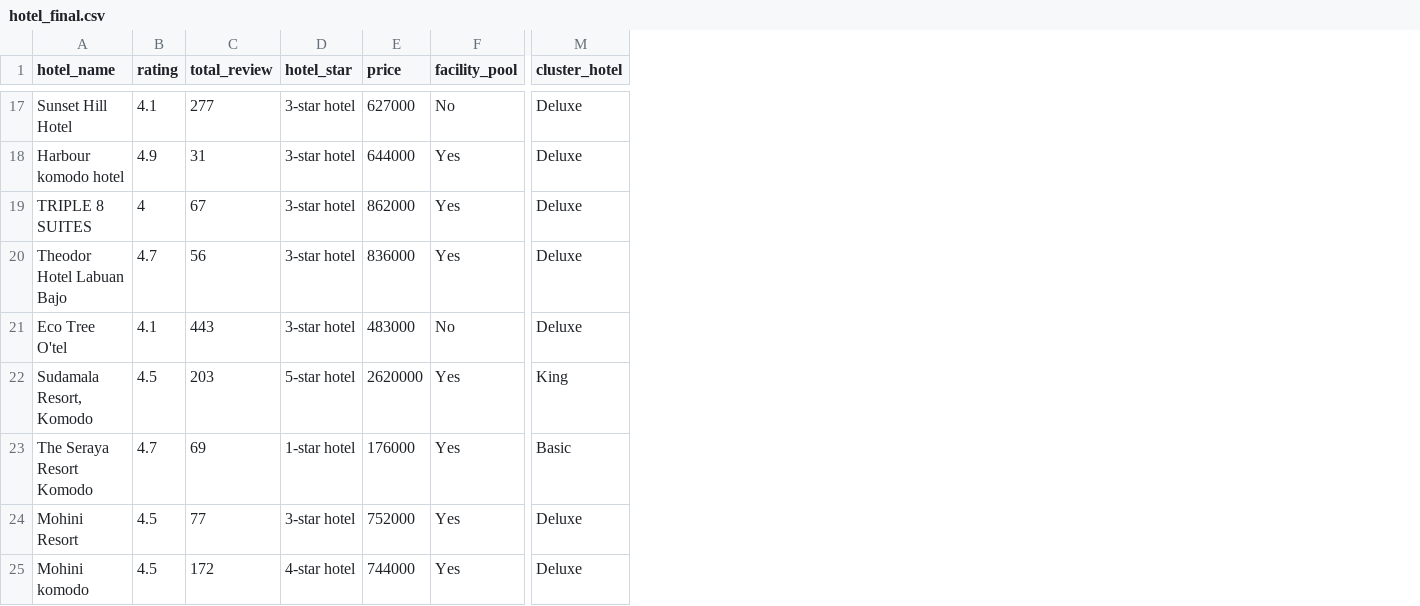
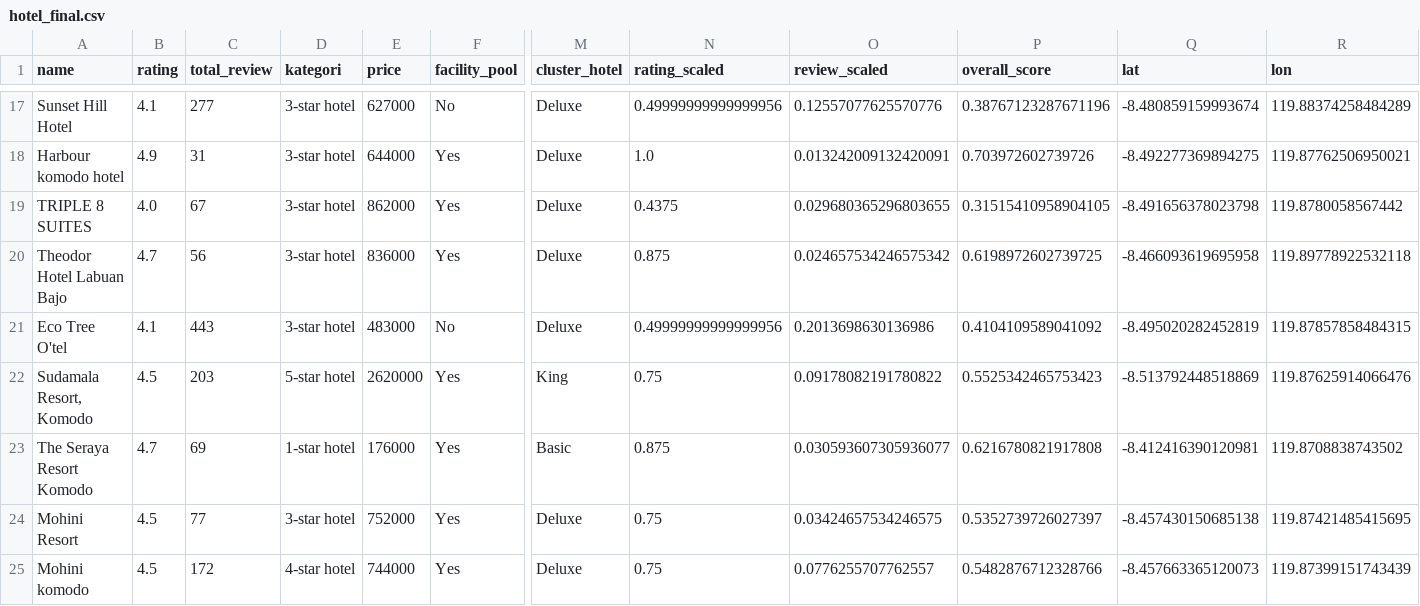
Before and after one commit to H8-Assignments-Bay/p2---final-project-group-005, a CSV file: Data/hotel_final.csv, drawn as a sheet; only a part is shown, gaps mark what is left out; the diff covers the shown part only; the diff names each change by its address in the sheet, - before the commit and + after, or states it on an @@ line.

```diff
--- a/Data/hotel_final.csv
+++ b/Data/hotel_final.csv
+column N (rating_scaled), rows 17-25: 0.49999999999999956 | 1.0 | 0.4375 | 0.875 | 0.49999999999999956 | 0.75 | 0.875 | 0.75 | 0.75
+column O (review_scaled), rows 17-25: 0.12557077625570776 | 0.013242009132420091 | 0.029680365296803655 | 0.024657534246575342 | 0.2013698630136986 | 0.09178082191780822 | 0.030593607305936077 | 0.03424657534246575 | 0.0776255707762557
+column P (overall_score), rows 17-25: 0.38767123287671196 | 0.703972602739726 | 0.31515410958904105 | 0.6198972602739725 | 0.4104109589041092 | 0.5525342465753423 | 0.6216780821917808 | 0.5352739726027397 | 0.5482876712328766
+column Q (lat), rows 17-25: -8.480859159993674 | -8.492277369894275 | -8.491656378023798 | -8.466093619695958 | -8.495020282452819 | -8.513792448518869 | -8.412416390120981 | -8.457430150685138 | -8.457663365120073
+column R (lon), rows 17-25: 119.88374258484289 | 119.87762506950021 | 119.8780058567442 | 119.89778922532118 | 119.87857858484315 | 119.87625914066476 | 119.8708838743502 | 119.87421485415695 | 119.87399151743439
-A1: hotel_name
+A1: name
-D1: hotel_star
+D1: kategori
-B19 (rating): 4
+B19 (rating): 4.0
```
Also changed, not shown: 6 edited cells elsewhere in this file, Data/resto_final.csv, 5 other files.
